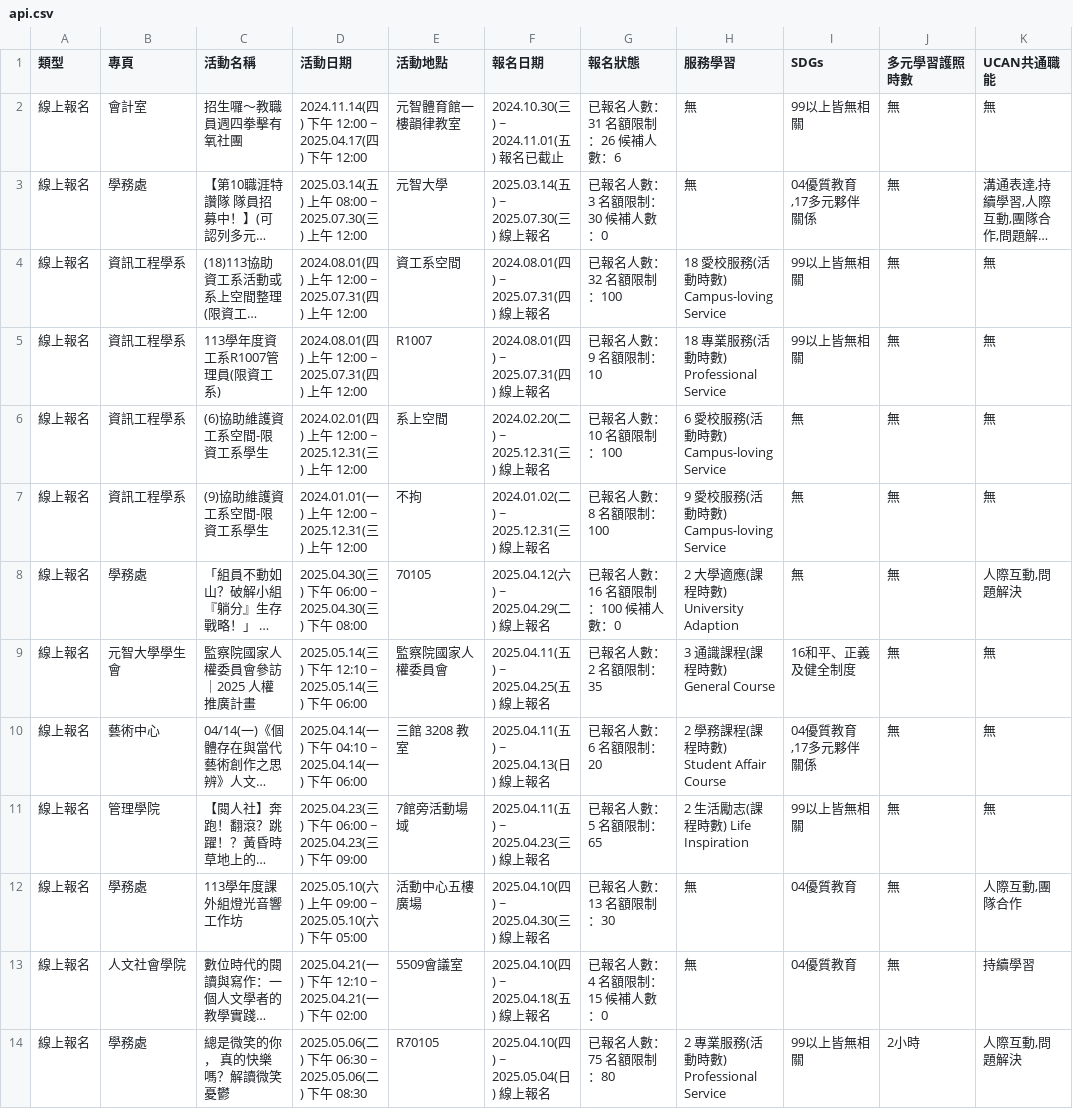
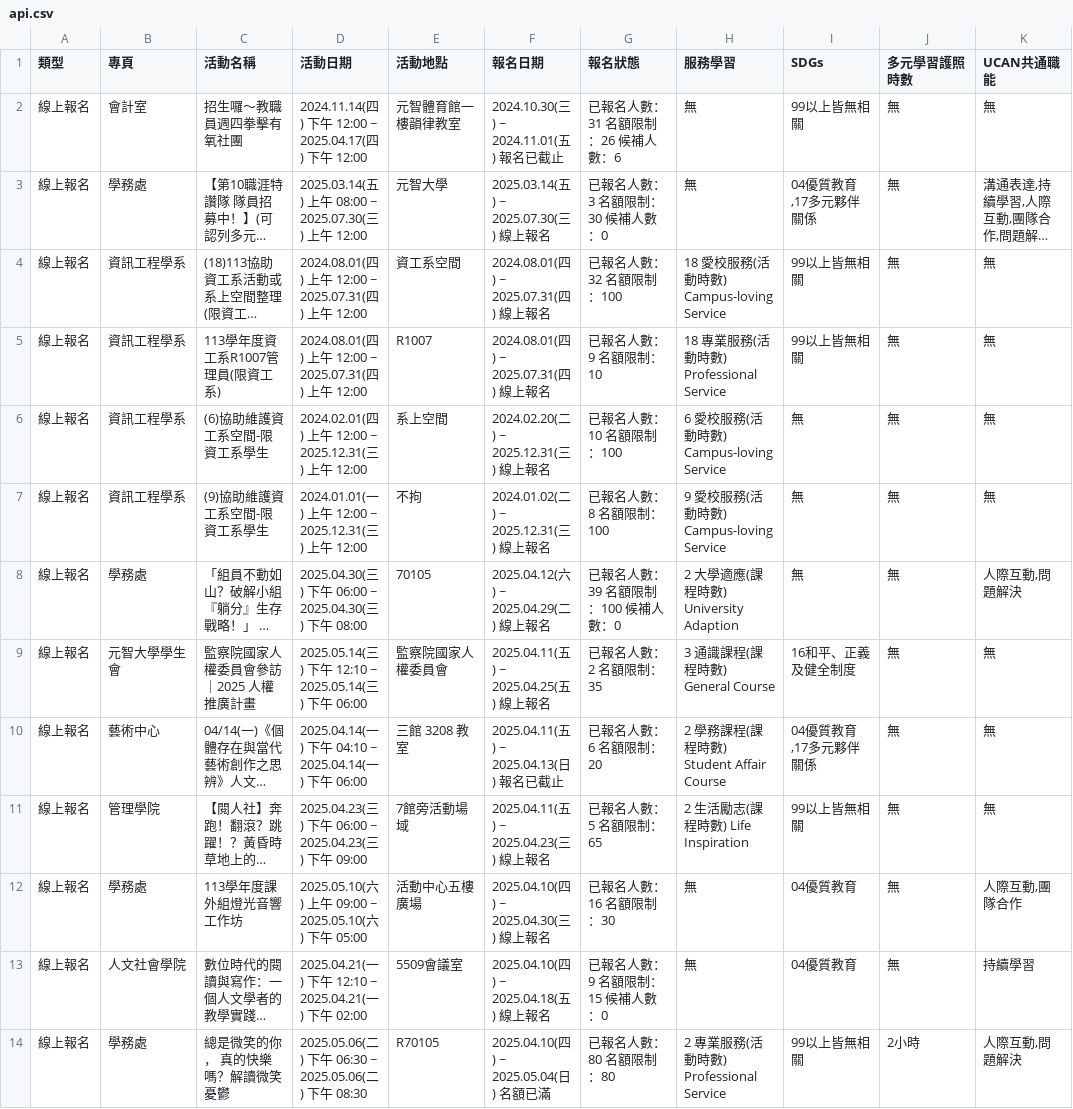
Before and after one commit to yzucse-cc/ops-mid, a CSV file: api.csv, drawn as a sheet; only a part is shown; long unchanged cells end in …; the diff covers the shown part only; the diff names each change by its address in the sheet, - before the commit and + after, or states it on an @@ line.

```diff
--- a/api.csv
+++ b/api.csv
-G8 (報名狀態): 已報名人數：16 名額限制：100 候補人數：0
+G8 (報名狀態): 已報名人數：39 名額限制：100 候補人數：0
-F10 (報名日期): 2025.04.11(五) ~ 2025.04.13(日) 線上報名
+F10 (報名日期): 2025.04.11(五) ~ 2025.04.13(日) 報名已截止
-G12 (報名狀態): 已報名人數：13 名額限制：30
+G12 (報名狀態): 已報名人數：16 名額限制：30
-G13 (報名狀態): 已報名人數：4 名額限制：15 候補人數：0
+G13 (報名狀態): 已報名人數：9 名額限制：15 候補人數：0
-F14 (報名日期): 2025.04.10(四) ~ 2025.05.04(日) 線上報名
+F14 (報名日期): 2025.04.10(四) ~ 2025.05.04(日) 名額已滿
-G14 (報名狀態): 已報名人數：75 名額限制：80
+G14 (報名狀態): 已報名人數：80 名額限制：80
```
Also changed, not shown: 4 removed rows and 70 edited cells elsewhere in this file.
